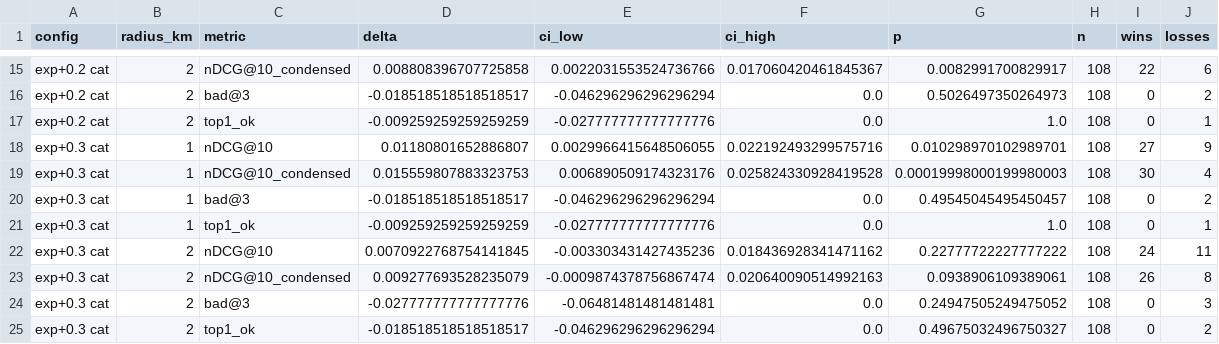
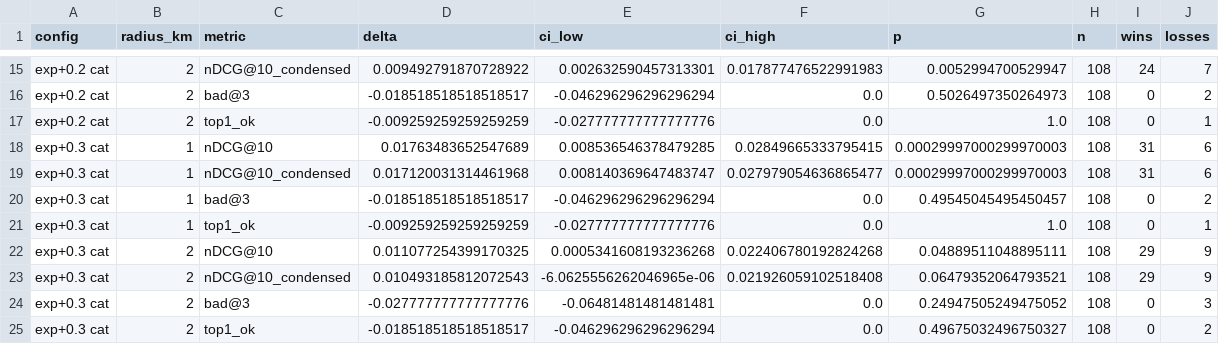
Before and after one commit to Orange1001Project/store-search, a CSV file: results/service_pipeline/x8/x8_dev_paired.csv, drawn as a sheet; only a part is shown, gaps mark what is left out; the diff covers the shown part only; the diff names each change by its address in the sheet, - before the commit and + after, or states it on an @@ line.

```diff
--- a/results/service_pipeline/x8/x8_dev_paired.csv
+++ b/results/service_pipeline/x8/x8_dev_paired.csv
-D15 (delta): 0.008808396707725858
+D15 (delta): 0.009492791870728922
-E15 (ci_low): 0.0022031553524736766
+E15 (ci_low): 0.002632590457313301
-F15 (ci_high): 0.017060420461845367
+F15 (ci_high): 0.017877476522991983
-G15 (p): 0.0082991700829917
+G15 (p): 0.0052994700529947
-I15 (wins): 22
+I15 (wins): 24
-J15 (losses): 6
+J15 (losses): 7
-D18 (delta): 0.01180801652886807
+D18 (delta): 0.01763483652547689
-E18 (ci_low): 0.0029966415648506055
+E18 (ci_low): 0.008536546378479285
-F18 (ci_high): 0.022192493299575716
+F18 (ci_high): 0.02849665333795415
-G18 (p): 0.010298970102989701
+G18 (p): 0.00029997000299970003
-I18 (wins): 27
+I18 (wins): 31
-J18 (losses): 9
+J18 (losses): 6
-D19 (delta): 0.015559807883323753
+D19 (delta): 0.017120031314461968
-E19 (ci_low): 0.006890509174323176
+E19 (ci_low): 0.008140369647483747
-F19 (ci_high): 0.025824330928419528
+F19 (ci_high): 0.027979054636865477
-G19 (p): 0.00019998000199980003
+G19 (p): 0.00029997000299970003
-I19 (wins): 30
+I19 (wins): 31
-J19 (losses): 4
+J19 (losses): 6
-D22 (delta): 0.0070922768754141845
+D22 (delta): 0.011077254399170325
-E22 (ci_low): -0.003303431427435236
+E22 (ci_low): 0.0005341608193236268
-F22 (ci_high): 0.018436928341471162
+F22 (ci_high): 0.022406780192824268
-G22 (p): 0.22777722227777222
+G22 (p): 0.04889511048895111
-I22 (wins): 24
+I22 (wins): 29
-J22 (losses): 11
+J22 (losses): 9
-D23 (delta): 0.009277693528235079
+D23 (delta): 0.010493185812072543
-E23 (ci_low): -0.0009874378756867474
+E23 (ci_low): -6.0625556262046965e-06
-F23 (ci_high): 0.020640090514992163
+F23 (ci_high): 0.021926059102518408
-G23 (p): 0.0938906109389061
+G23 (p): 0.06479352064793521
-I23 (wins): 26
+I23 (wins): 29
-J23 (losses): 8
+J23 (losses): 9
```
Also changed, not shown: 64 edited cells elsewhere in this file, results/service_pipeline/x8/x8_dev.csv, results/service_pipeline/x8/x8_dev_all.csv, 23 other files.
